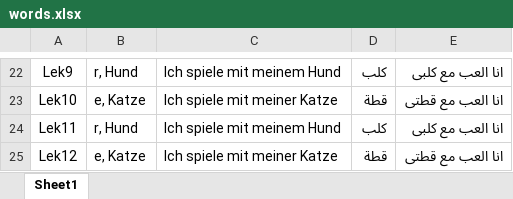
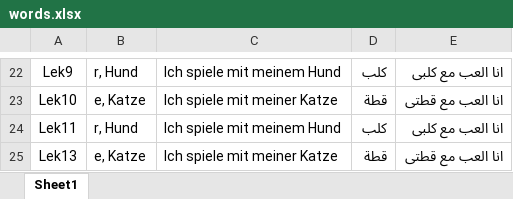
Before and after one commit to MoatazNasser/DeutschWords, an Excel workbook: words.xlsx, sheet Sheet1, drawn as a sheet; only a part is shown, gaps mark what is left out; values as stored, in another font and other column widths than the file's, no borders; the diff names each change by its address in the sheet, - before the commit and + after, or states it on an @@ line.

```diff
--- a/words.xlsx (sheet Sheet1)
+++ b/words.xlsx (sheet Sheet1)
-A25: Lek12
+A25: Lek13
```
Also changed, not shown: 5 other files.
